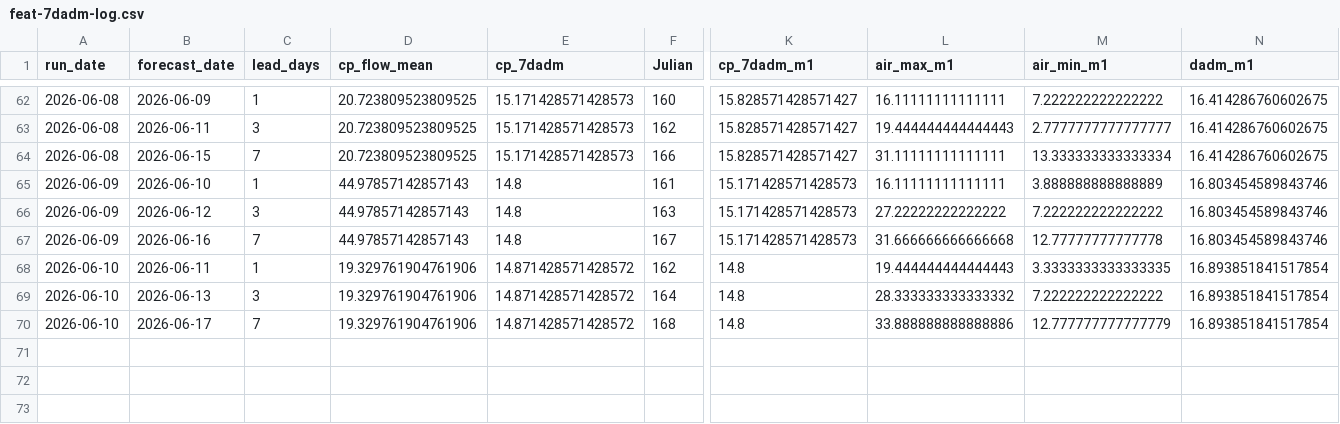
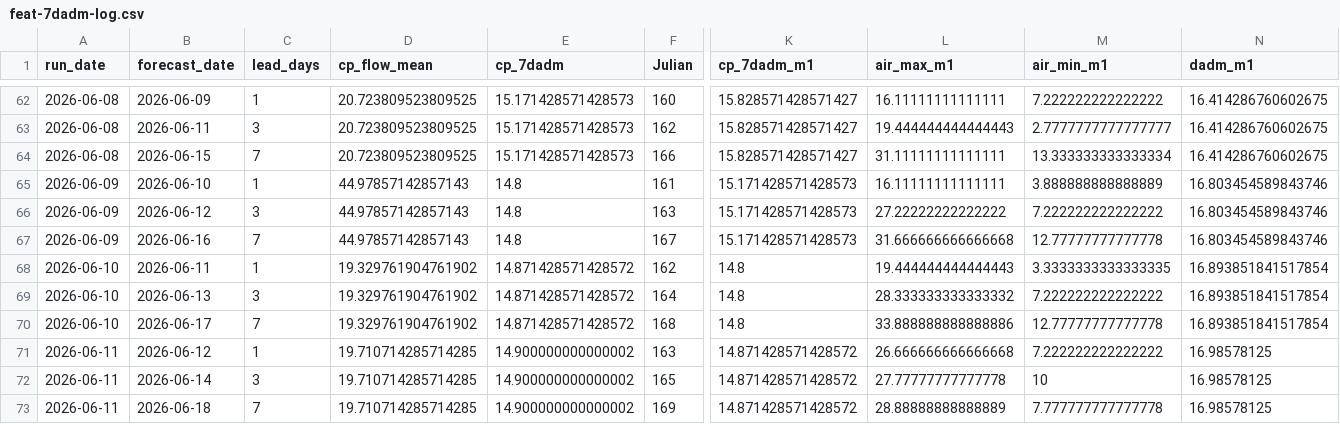
Before and after one commit to FlowWest/whychusModel, a CSV file: output/feat-7dadm-log.csv, drawn as a sheet; only a part is shown, gaps mark what is left out; rows hold the shown columns only; the diff names each change by its address in the sheet, - before the commit and + after, or states it on an @@ line.

```diff
--- a/output/feat-7dadm-log.csv
+++ b/output/feat-7dadm-log.csv
-D68:D70 (cp_flow_mean): 19.329761904761906
+D68:D70 (cp_flow_mean): 19.329761904761902
-M70 (air_min_m1): 12.777777777777779
+M70 (air_min_m1): 12.77777777777778
+row 71: 2026-06-11 | 2026-06-12 | 1 | 19.710714285714285 | 14.900000000000002 | 163 | 14.871428571428572 | 26.666666666666668 | 7.222222222222222 | 16.98578125
+row 72: 2026-06-11 | 2026-06-14 | 3 | 19.710714285714285 | 14.900000000000002 | 165 | 14.871428571428572 | 27.77777777777778 | 10 | 16.98578125
+row 73: 2026-06-11 | 2026-06-18 | 7 | 19.710714285714285 | 14.900000000000002 | 169 | 14.871428571428572 | 28.88888888888889 | 7.777777777777778 | 16.98578125
```
Also changed, not shown: output/feat-tmax-log.csv, output/instream-forecast-log.csv, 1 other file.
